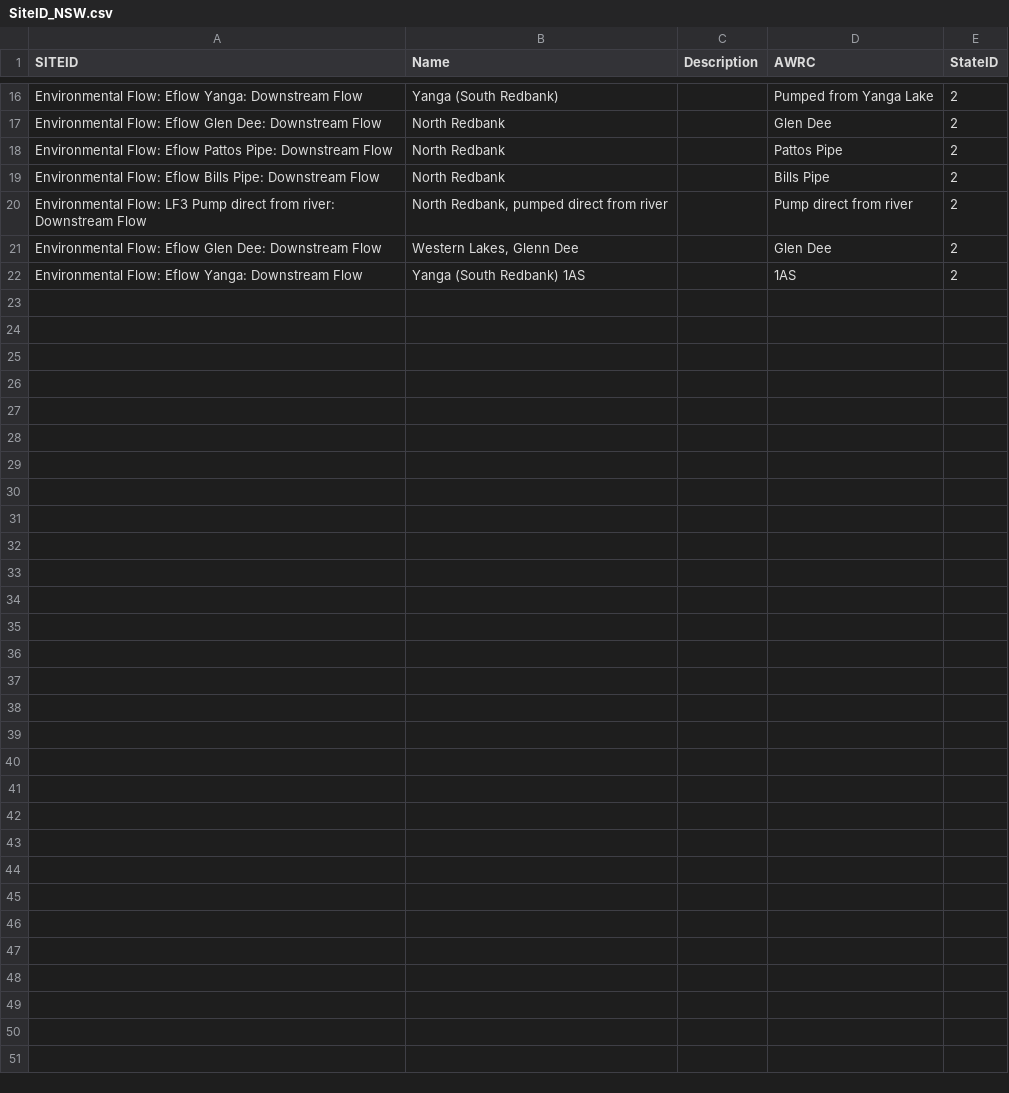
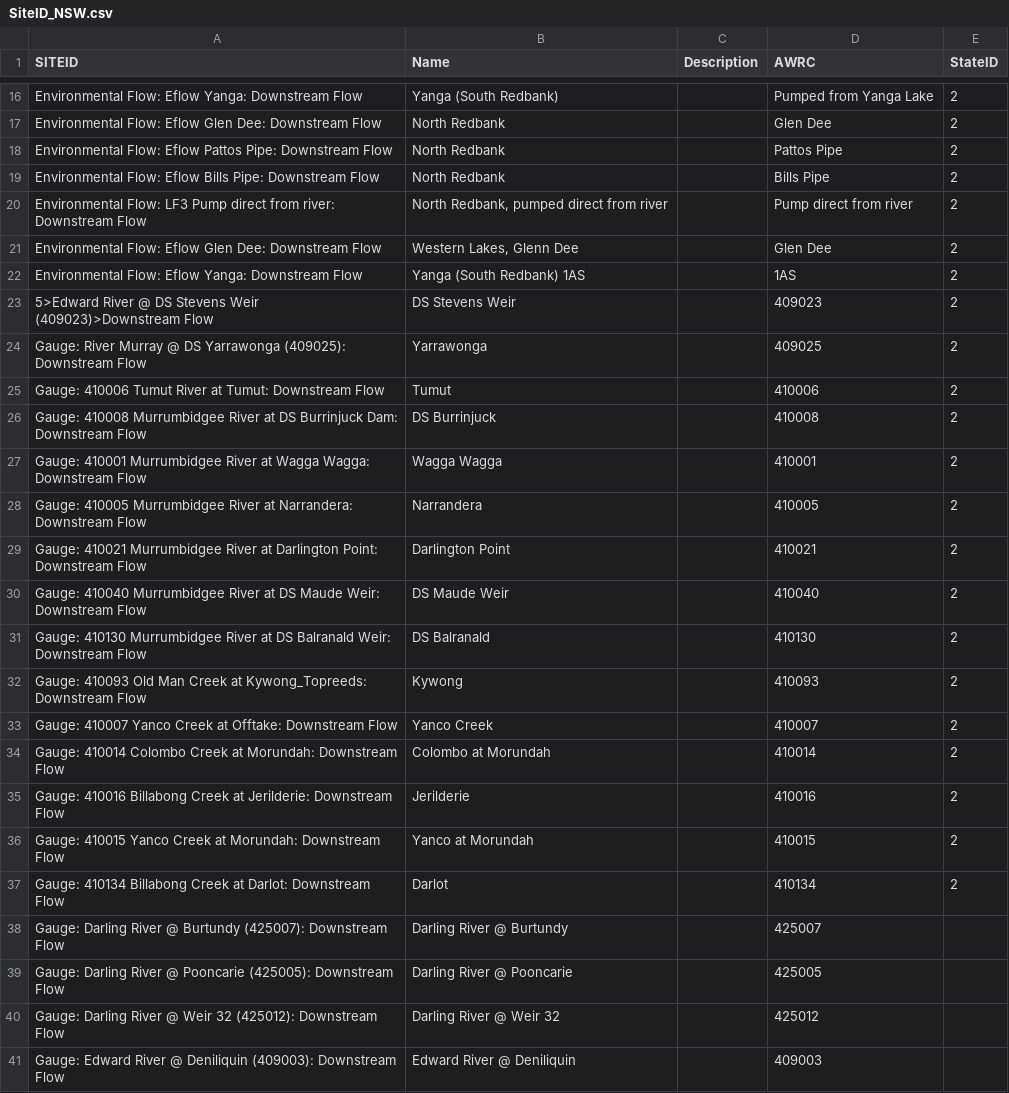
Before and after one commit to MDBAuth/EWR_tool, a CSV file: py_ewr/model_metadata/SiteID_NSW.csv, drawn as a sheet; only a part is shown, gaps mark what is left out; the diff covers the shown part only.

Commit message:
Update parameter sheet to latest NSW version and add Source model mapping to SiteID_NSW

```diff
--- a/py_ewr/model_metadata/SiteID_NSW.csv
+++ b/py_ewr/model_metadata/SiteID_NSW.csv
@@ -22 +22,20 @@ Environmental Flow: Eflow Glen Dee: Downstream Flow,"Western Lakes, Glenn Dee",,
 Environmental Flow: Eflow Yanga: Downstream Flow,Yanga (South  Redbank) 1AS,,1AS,2
+5>Edward River @ DS Stevens Weir (409023)>Downstream Flow,DS Stevens Weir,,409023,2
+Gauge: River Murray @ DS Yarrawonga (409025): Downstream Flow,Yarrawonga,,409025,2
+Gauge: 410006 Tumut River at Tumut: Downstream Flow,Tumut,,410006,2
+Gauge: 410008 Murrumbidgee River at DS Burrinjuck Dam: Downstream Flow,DS Burrinjuck,,410008,2
+Gauge: 410001 Murrumbidgee River at Wagga Wagga: Downstream Flow,Wagga Wagga,,410001,2
+Gauge: 410005 Murrumbidgee River at Narrandera: Downstream Flow,Narrandera,,410005,2
+Gauge: 410021 Murrumbidgee River at Darlington Point: Downstream Flow,Darlington Point,,410021,2
+Gauge: 410040 Murrumbidgee River at DS Maude Weir: Downstream Flow,DS Maude Weir,,410040,2
+Gauge: 410130 Murrumbidgee River at DS Balranald Weir: Downstream Flow,DS Balranald,,410130,2
+Gauge: 410093 Old Man Creek at Kywong_Topreeds: Downstream Flow,Kywong,,410093,2
+Gauge: 410007 Yanco Creek at Offtake: Downstream Flow,Yanco Creek,,410007,2
+Gauge: 410014 Colombo Creek at Morundah: Downstream Flow,Colombo at Morundah,,410014,2
+Gauge: 410016 Billabong Creek at Jerilderie: Downstream Flow,Jerilderie,,410016,2
+Gauge: 410015 Yanco Creek at Morundah: Downstream Flow,Yanco at Morundah,,410015,2
+Gauge: 410134 Billabong Creek at Darlot: Downstream Flow,Darlot,,410134,2
+Gauge: Darling River @ Burtundy (425007): Downstream Flow,Darling River @ Burtundy,,425007,
+Gauge: Darling River @ Pooncarie (425005): Downstream Flow,Darling River @ Pooncarie,,425005,
+Gauge: Darling River @ Weir 32 (425012): Downstream Flow,Darling River @ Weir 32,,425012,
+Gauge: Edward River @ Deniliquin (409003): Downstream Flow,Edward River @ Deniliquin,,409003,
```
Also changed, not shown: 30 added rows elsewhere in this file.
